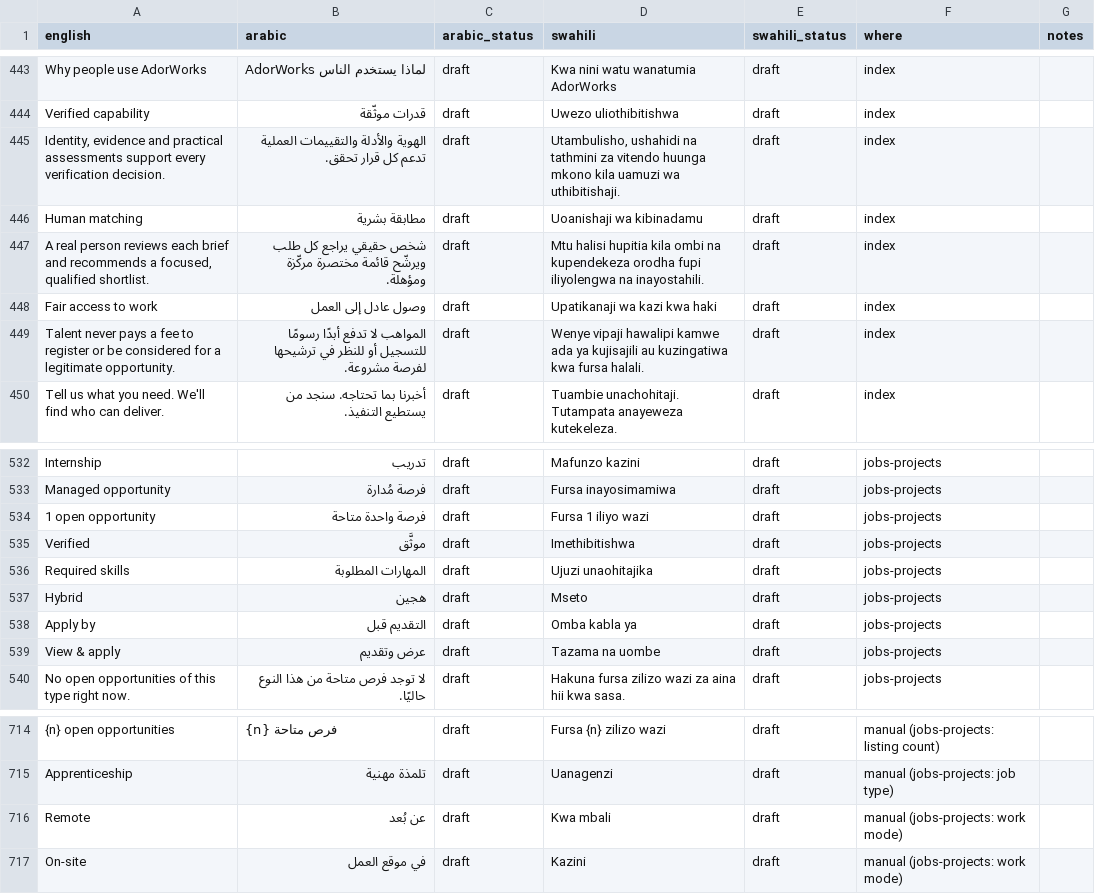
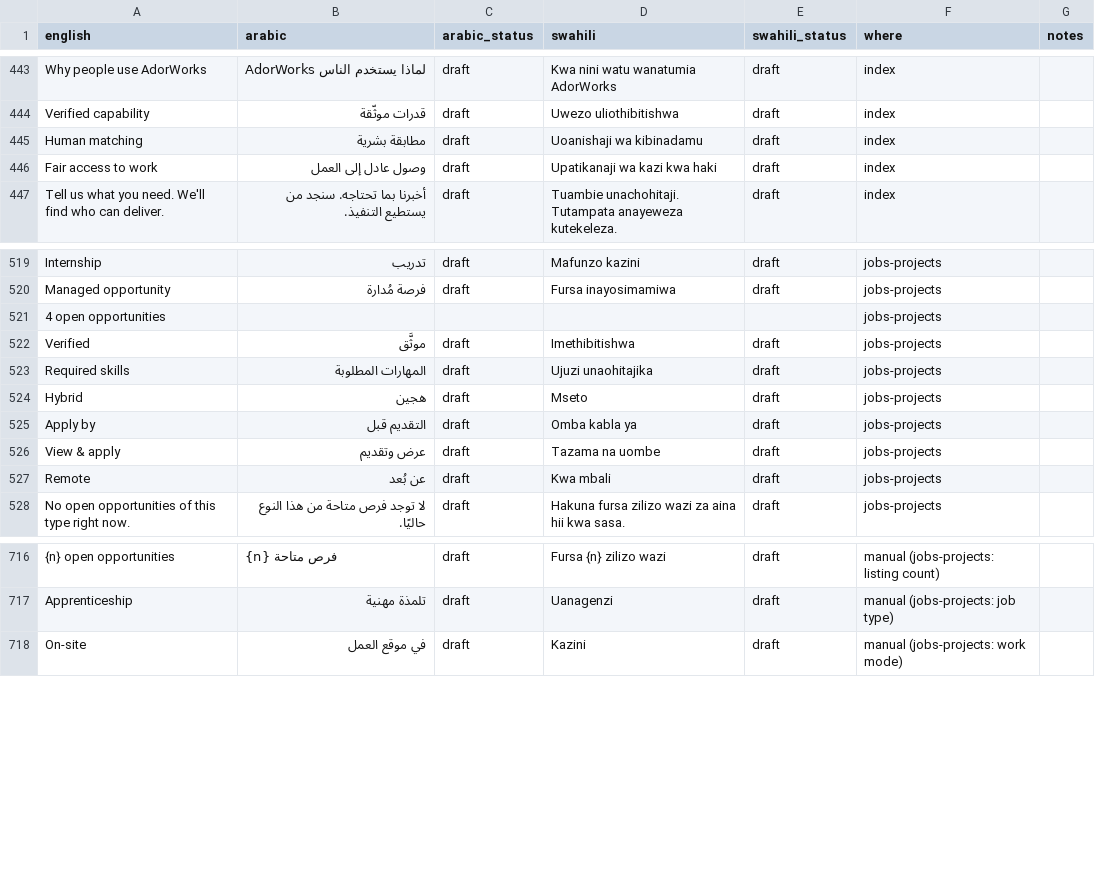
Before and after one commit to kurpeter20000/AdorWorks, a CSV file: i18n/website.csv, drawn as a sheet; only a part is shown, gaps mark what is left out; removed rows and columns are numbered as before the commit, all else as after; the diff covers the shown part only; the diff names each change by its address in the sheet, - before the commit and + after, or states it on an @@ line.

```diff
--- a/i18n/website.csv
+++ b/i18n/website.csv
-row 445: Identity, evidence and practical assessments support every verification decision. | الهوية والأدلة والتقييمات العملية تدعم كل قرار تحقق. | draft | Utambulisho, ushahidi na tathmini za vitendo huunga mkono kila uamuzi wa uthibitishaji. | draft | index
-row 447: A real person reviews each brief and recommends a focused, qualified shortlist. | شخص حقيقي يراجع كل طلب ويرشّح قائمة مختصرة مركّزة ومؤهلة. | draft | Mtu halisi hupitia kila ombi na kupendekeza orodha fupi iliyolengwa na inayostahili. | draft | index
-row 449: Talent never pays a fee to register or be considered for a legitimate opportunity. | المواهب لا تدفع أبدًا رسومًا للتسجيل أو للنظر في ترشيحها لفرصة مشروعة. | draft | Wenye vipaji hawalipi kamwe ada ya kujisajili au kuzingatiwa kwa fursa halali. | draft | index
-row 534: 1 open opportunity | فرصة واحدة متاحة | draft | Fursa 1 iliyo wazi | draft | jobs-projects
+row 521: 4 open opportunities |  |  |  |  | jobs-projects
+row 527: Remote | عن بُعد | draft | Kwa mbali | draft | jobs-projects
-row 716: Remote | عن بُعد | draft | Kwa mbali | draft | manual (jobs-projects: work mode)
```
Also changed, not shown: 14 added rows and 10 removed rows elsewhere in this file, 4 other files.
